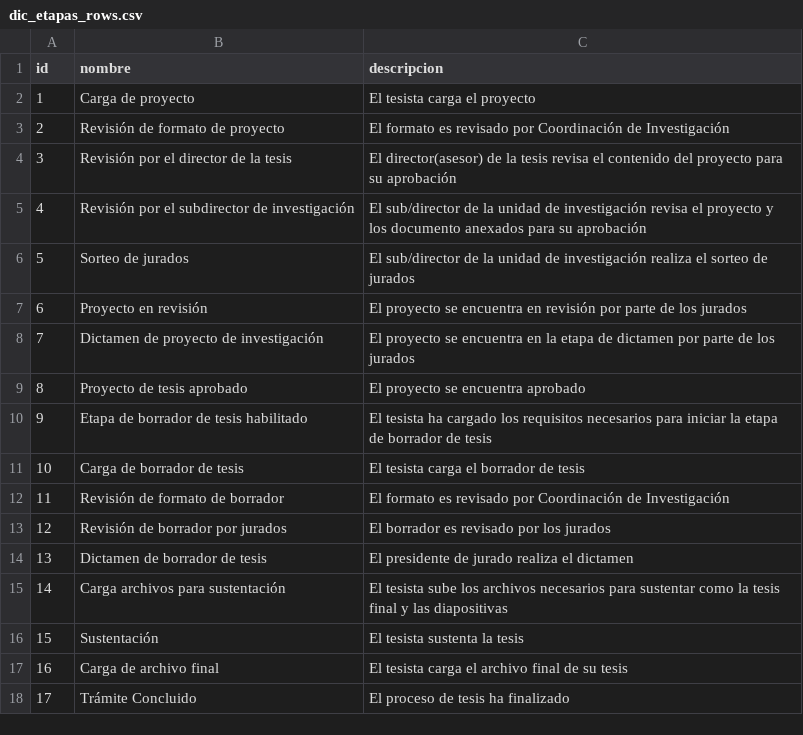
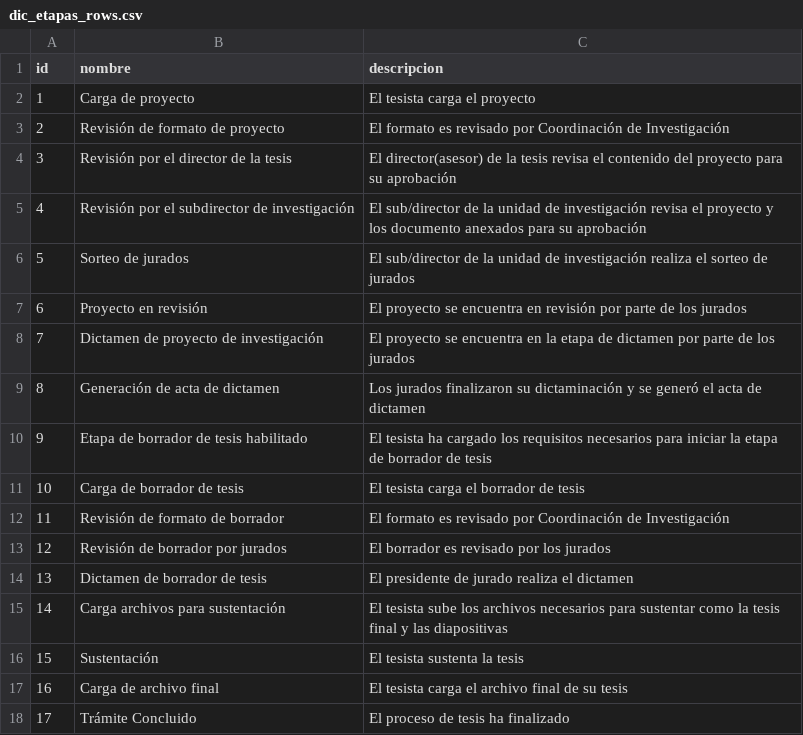
Before and after one commit to yhparq/databasevriuanp, a CSV file: dic_etapas_rows.csv, drawn as a sheet.

```diff
--- a/dic_etapas_rows.csv
+++ b/dic_etapas_rows.csv
@@ -8,3 +8,3 @@ id,nombre,descripcion
 7,Dictamen de proyecto de investigación,El proyecto se encuentra en la etapa de dictamen por parte de los jurados
-8,Proyecto de tesis aprobado,El proyecto se encuentra aprobado
+8,Generación de acta de dictamen,Los jurados finalizaron su dictaminación y se generó el acta de dictamen
 9,Etapa de borrador de tesis habilitado,El tesista ha cargado los requisitos necesarios para iniciar la etapa de borrador de tesis
```
Also changed, not shown: tesistas_duplicados_por_nombre.csv, 9 other files.
